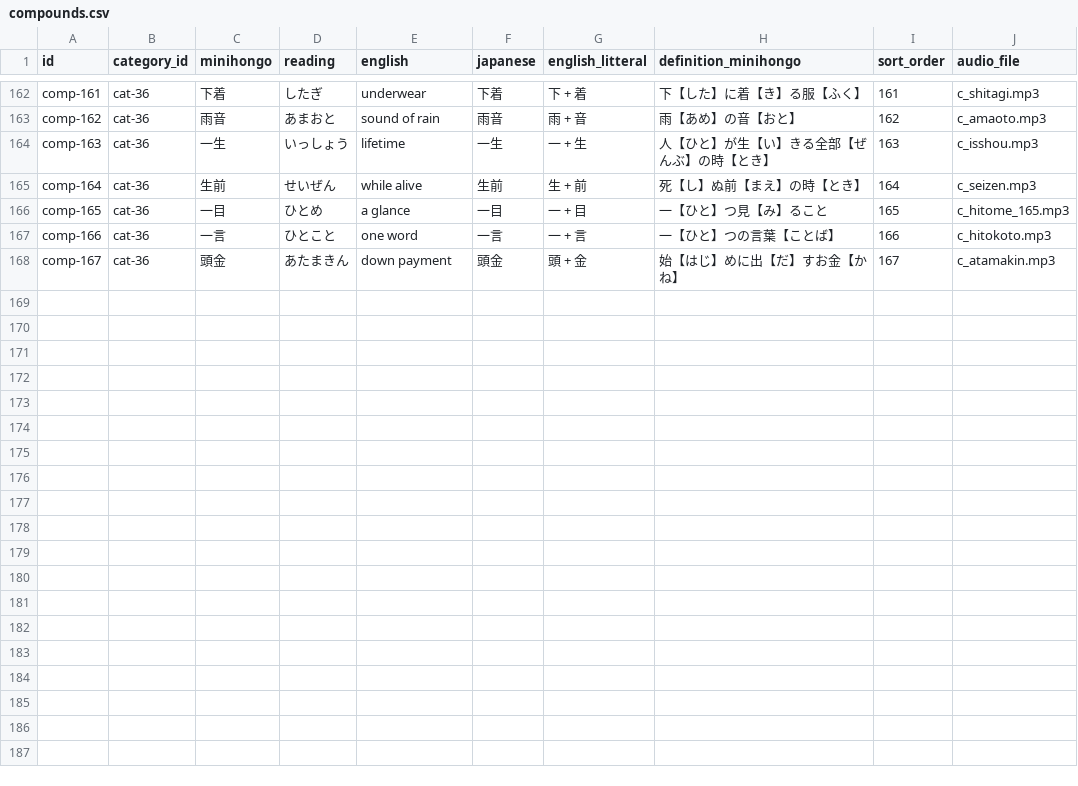
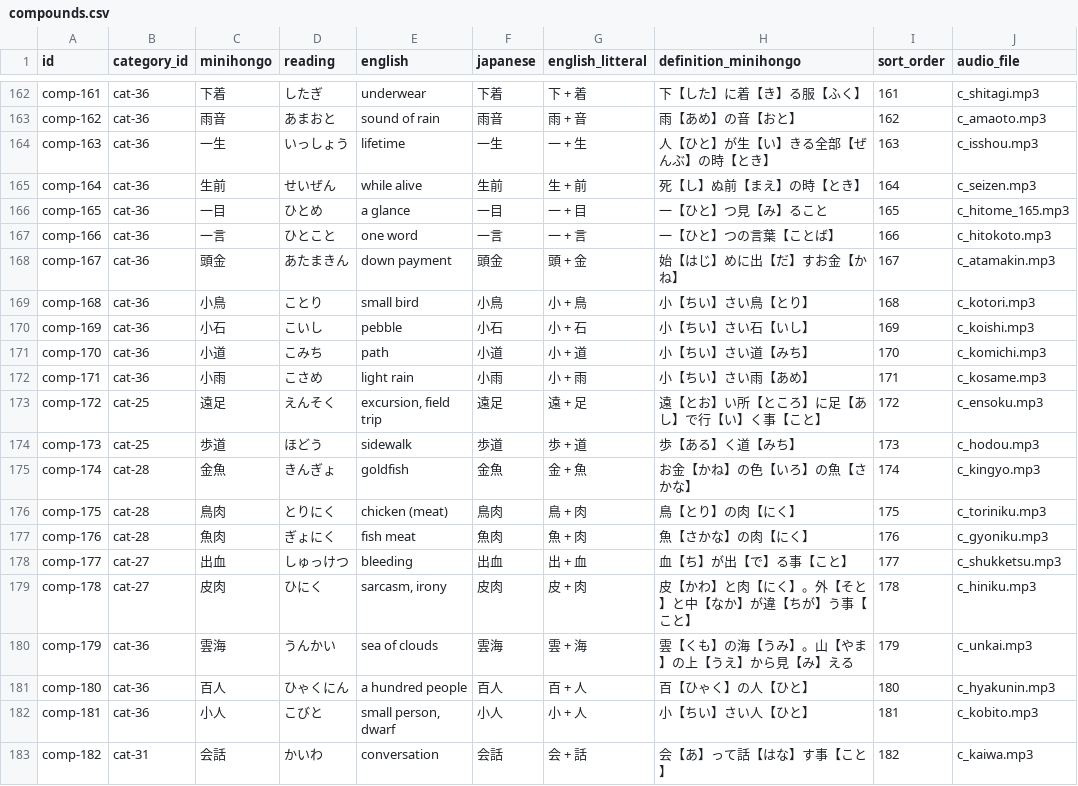
Before and after one commit to KakkoiDev/minihongo, a CSV file: data/compounds.csv, drawn as a sheet; only a part is shown, gaps mark what is left out.

Commit message:
feat: update reading content and add 15 new compounds
Reading:
- story-1: 少しになった -> 小さくなった (use new base word)
- story-2: 違わなかった -> 同じだった (use new base word)
- dialog-75: 少しだった -> 小さかった
- dialog-99: 少しになる -> 小さくなる

Compounds (167 -> 182):
- Add 15 real Japanese compounds using new base kanji:
  小鳥, 小石, 小道, 小雨, 遠足, 歩道, 金魚, 鳥肉, 魚肉,
  出血, 皮肉, 雲海, 百人, 小人, 会話
- Update compound count in UI strings

```diff
--- a/data/compounds.csv
+++ b/data/compounds.csv
@@ -168 +168,16 @@ comp-166,cat-36,一言,ひとこと,one word,一言,一 + 言,一【ひと】つ
 comp-167,cat-36,頭金,あたまきん,down payment,頭金,頭 + 金,始【はじ】めに出【だ】すお金【かね】,167,c_atamakin.mp3
+comp-168,cat-36,小鳥,ことり,small bird,小鳥,小 + 鳥,小【ちい】さい鳥【とり】,168,c_kotori.mp3
+comp-169,cat-36,小石,こいし,pebble,小石,小 + 石,小【ちい】さい石【いし】,169,c_koishi.mp3
+comp-170,cat-36,小道,こみち,path,小道,小 + 道,小【ちい】さい道【みち】,170,c_komichi.mp3
+comp-171,cat-36,小雨,こさめ,light rain,小雨,小 + 雨,小【ちい】さい雨【あめ】,171,c_kosame.mp3
+comp-172,cat-25,遠足,えんそく,"excursion, field trip",遠足,遠 + 足,遠【とお】い所【ところ】に足【あし】で行【い】く事【こと】,172,c_ensoku.mp3
+comp-173,cat-25,歩道,ほどう,sidewalk,歩道,歩 + 道,歩【ある】く道【みち】,173,c_hodou.mp3
+comp-174,cat-28,金魚,きんぎょ,goldfish,金魚,金 + 魚,お金【かね】の色【いろ】の魚【さかな】,174,c_kingyo.mp3
+comp-175,cat-28,鳥肉,とりにく,chicken (meat),鳥肉,鳥 + 肉,鳥【とり】の肉【にく】,175,c_toriniku.mp3
+comp-176,cat-28,魚肉,ぎょにく,fish meat,魚肉,魚 + 肉,魚【さかな】の肉【にく】,176,c_gyoniku.mp3
+comp-177,cat-27,出血,しゅっけつ,bleeding,出血,出 + 血,血【ち】が出【で】る事【こと】,177,c_shukketsu.mp3
+comp-178,cat-27,皮肉,ひにく,"sarcasm, irony",皮肉,皮 + 肉,皮【かわ】と肉【にく】。外【そと】と中【なか】が違【ちが】う事【こと】,178,c_hiniku.mp3
+comp-179,cat-36,雲海,うんかい,sea of clouds,雲海,雲 + 海,雲【くも】の海【うみ】。山【やま】の上【うえ】から見【み】える,179,c_unkai.mp3
+comp-180,cat-36,百人,ひゃくにん,a hundred people,百人,百 + 人,百【ひゃく】の人【ひと】,180,c_hyakunin.mp3
+comp-181,cat-36,小人,こびと,"small person, dwarf",小人,小 + 人,小【ちい】さい人【ひと】,181,c_kobito.mp3
+comp-182,cat-31,会話,かいわ,conversation,会話,会 + 話,会【あ】って話【はな】す事【こと】,182,c_kaiwa.mp3
```
Also changed, not shown: data/dialogs.csv, data/stories.csv, 1 other file.
